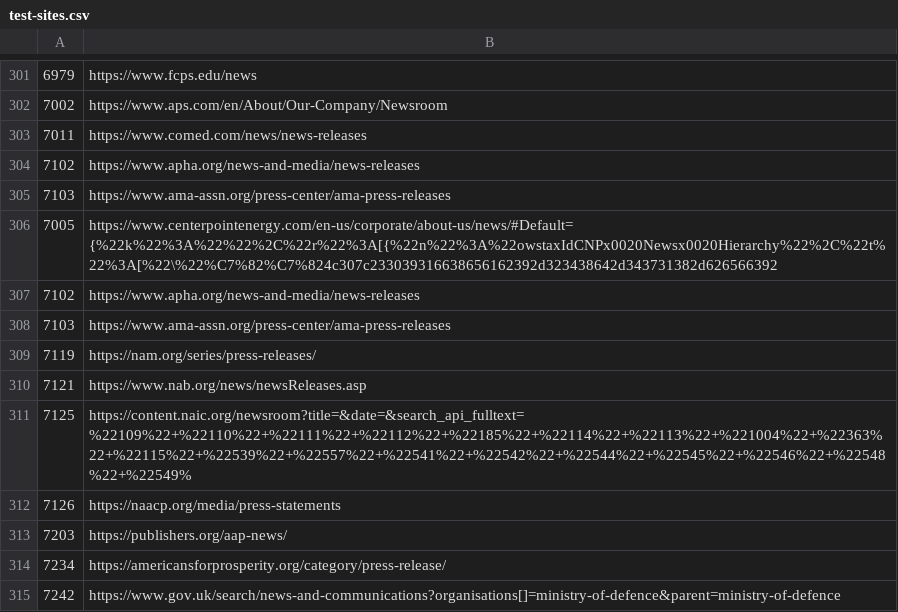
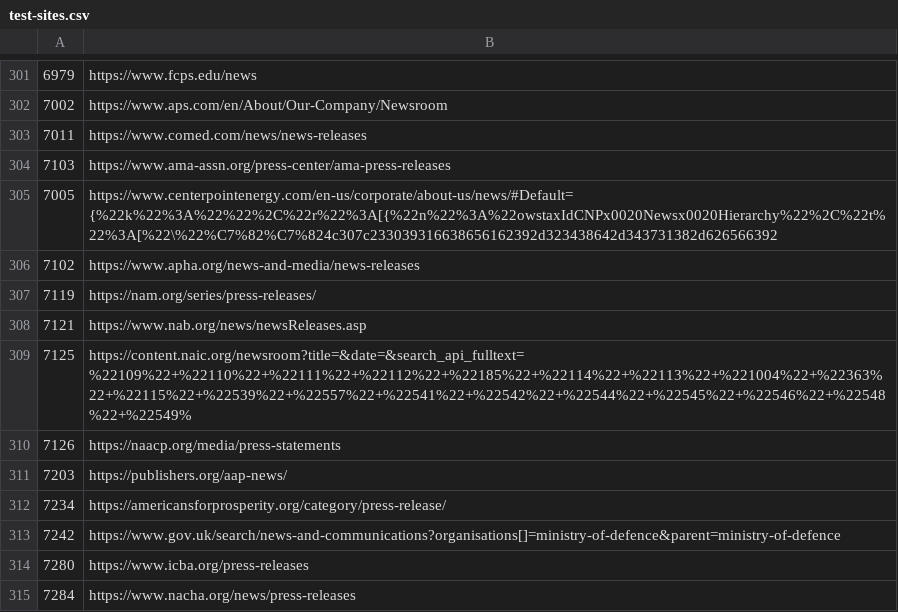
Before and after one commit to Cam-Hak/scrapeV3.2, a CSV file: test-sites.csv, drawn as a sheet; only a part is shown, gaps mark what is left out; the shorter side is filled out with more unchanged rows; removed rows and columns are numbered as before the commit, all else as after; the diff covers the shown part only; the diff names each change by its address in the sheet, - before the commit and + after, or states it on an @@ line.

```diff
--- a/test-sites.csv
+++ b/test-sites.csv
-row 304: 7102 | https://www.apha.org/news-and-media/news-releases
-row 308: 7103 | https://www.ama-assn.org/press-center/ama-press-releases
```
Also changed, not shown: 95 added rows elsewhere in this file, strip.csv, 3 other files.
